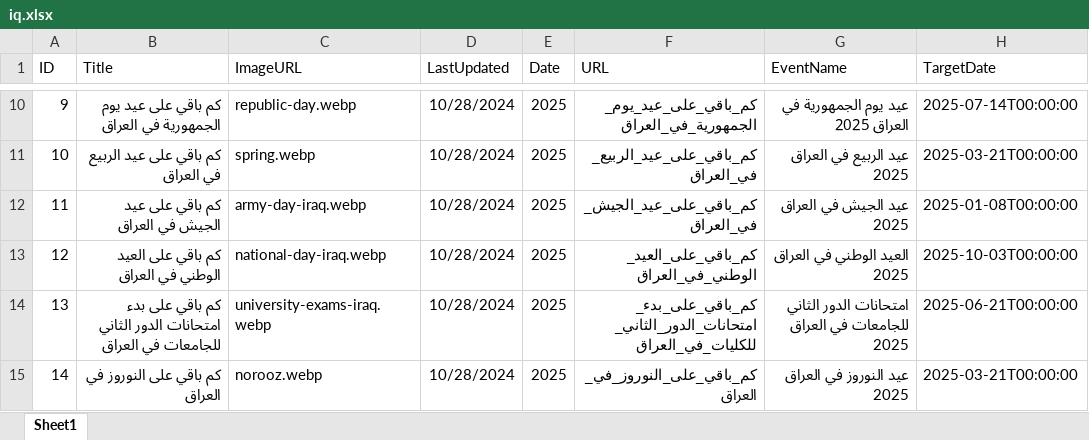
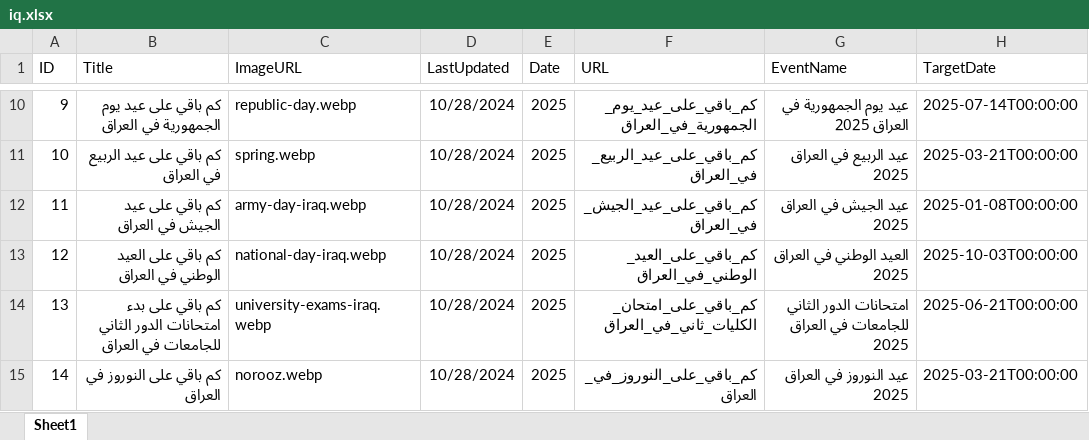
Before and after one commit to fadiakkad/when-is, an Excel workbook: client/src/Excel/Data/Countries/iq.xlsx, sheet Sheet1, drawn as a sheet; only a part is shown, gaps mark what is left out; values as stored, in another font and other column widths than the file's, no borders; the diff names each change by its address in the sheet, - before the commit and + after, or states it on an @@ line.

```diff
--- a/client/src/Excel/Data/Countries/iq.xlsx (sheet Sheet1)
+++ b/client/src/Excel/Data/Countries/iq.xlsx (sheet Sheet1)
-F14 (URL): كم_باقي_على_بدء_امتحانات_الدور_الثاني_للكليات_في_العراق
+F14 (URL): كم_باقي_على_امتحان_الكليات_ثاني_في_العراق
```
Also changed, not shown: client/src/Excel/Data/Countries/jo.xlsx, client/src/Excel/Data/Countries/kw.xlsx, 14 other files.
